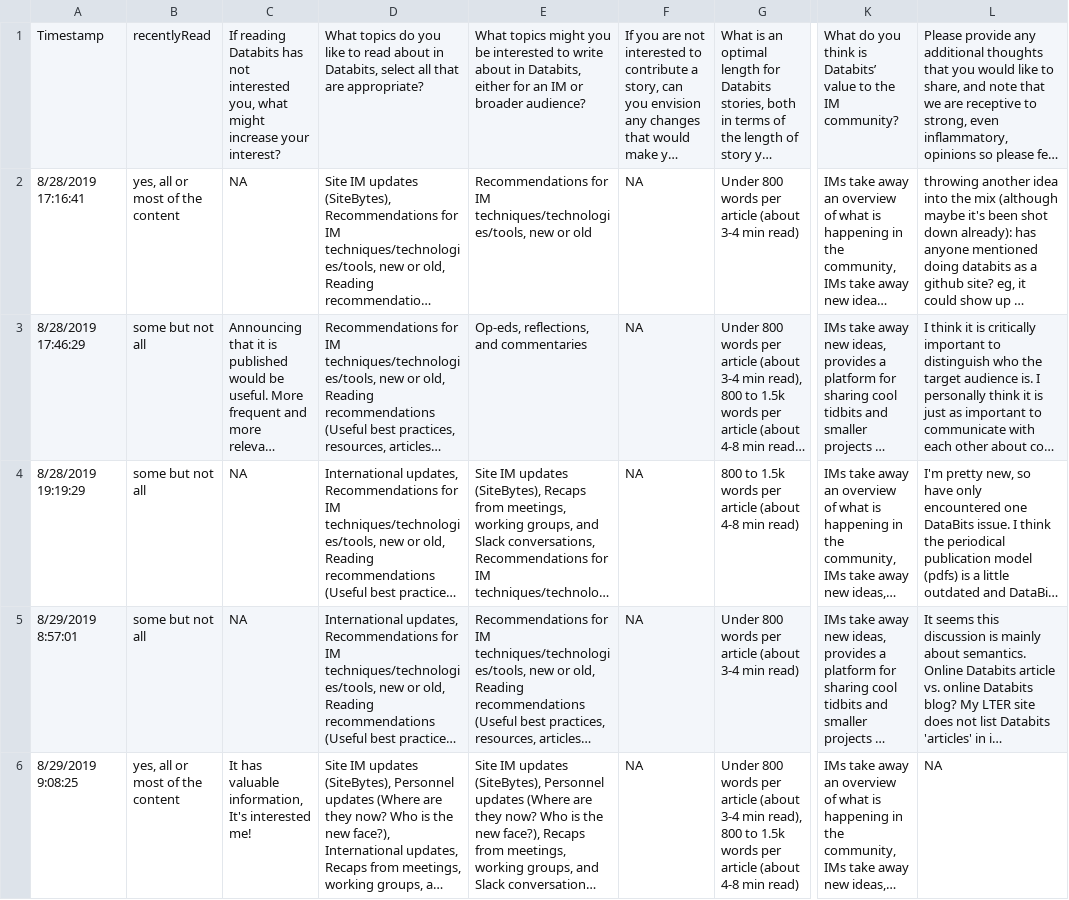
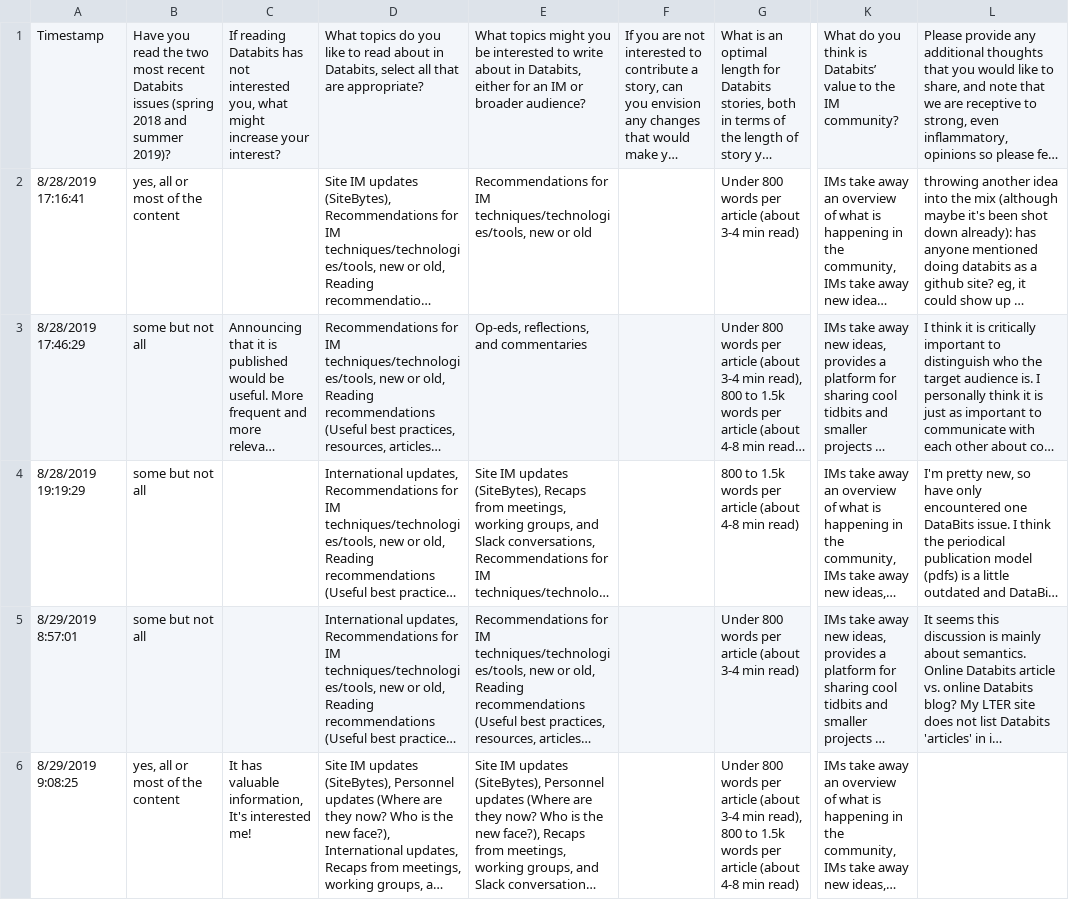
Before and after one commit to srearl/databits-survey-2019, a CSV file: surveyResults.csv, drawn as a sheet; only a part is shown, gaps mark what is left out; long unchanged cells end in …; the diff covers the shown part only; the diff names each change by its address in the sheet, - before the commit and + after, or states it on an @@ line.

```diff
--- a/surveyResults.csv
+++ b/surveyResults.csv
-B1: recentlyRead
+B1: Have you read the two most recent Databits issues (spring 2018 and summer 2019)?
-C2: NA
+C2: (empty)
-F2:F6: NA
+F2:F6: (empty)
-C4:C5: NA
+C4:C5: (empty)
-L6: NA
+L6: (empty)
```
Also changed, not shown: 4 added rows and 24 edited cells elsewhere in this file, 1 other file.
